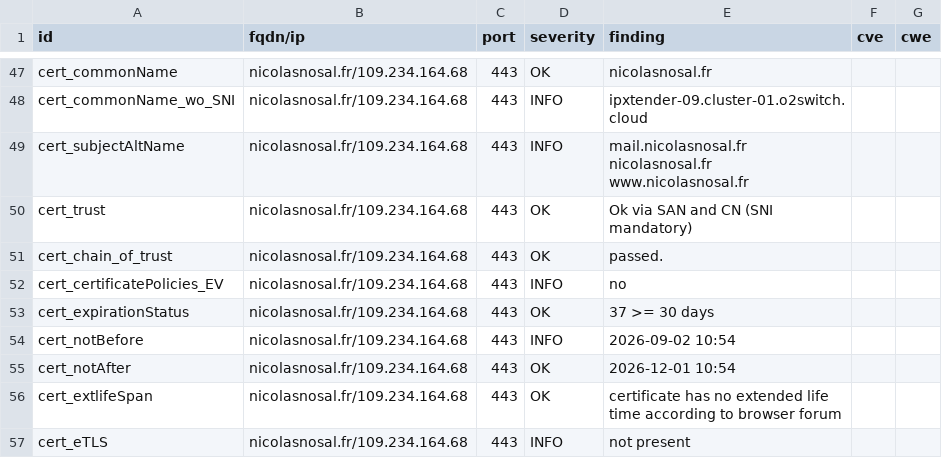
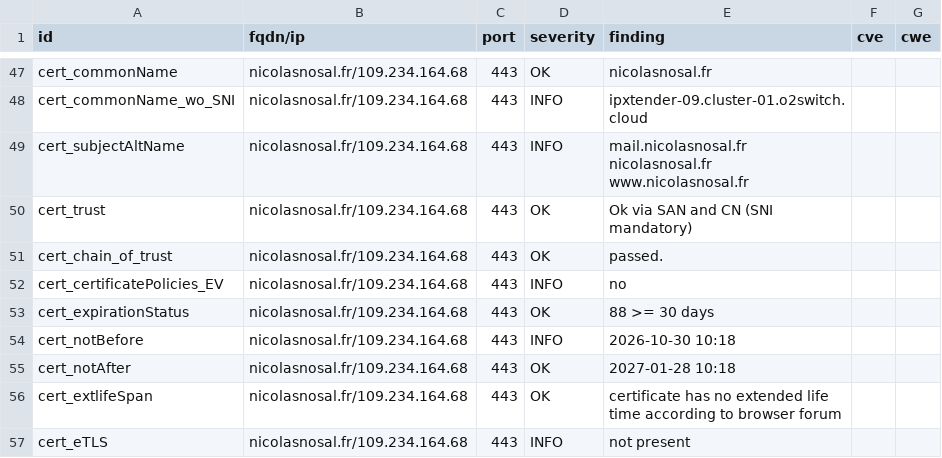
Before and after one commit to nnosal/dashlord, a CSV file: results/aHR0cHM6Ly9uaWNvbGFzbm9zYWwuZnIv/testssl.csv, drawn as a sheet; only a part is shown, gaps mark what is left out; the diff covers the shown part only.

```diff
--- a/results/aHR0cHM6Ly9uaWNvbGFzbm9zYWwuZnIv/testssl.csv
+++ b/results/aHR0cHM6Ly9uaWNvbGFzbm9zYWwuZnIv/testssl.csv
@@ -52,5 +52,5 @@
 "cert_certificatePolicies_EV","nicolasnosal.fr/109.234.164.68","443","INFO","no","",""
-"cert_expirationStatus","nicolasnosal.fr/109.234.164.68","443","OK","37 >= 30 days","",""
-"cert_notBefore","nicolasnosal.fr/109.234.164.68","443","INFO","2026-09-02 10:54","",""
-"cert_notAfter","nicolasnosal.fr/109.234.164.68","443","OK","2026-12-01 10:54","",""
+"cert_expirationStatus","nicolasnosal.fr/109.234.164.68","443","OK","88 >= 30 days","",""
+"cert_notBefore","nicolasnosal.fr/109.234.164.68","443","INFO","2026-10-30 10:18","",""
+"cert_notAfter","nicolasnosal.fr/109.234.164.68","443","OK","2027-01-28 10:18","",""
 "cert_extlifeSpan","nicolasnosal.fr/109.234.164.68","443","OK","certificate has no extended life time according to browser forum","",""
```
Also changed, not shown: 1 added row, 1 removed row and 7 edited cells elsewhere in this file, 9 other files.
